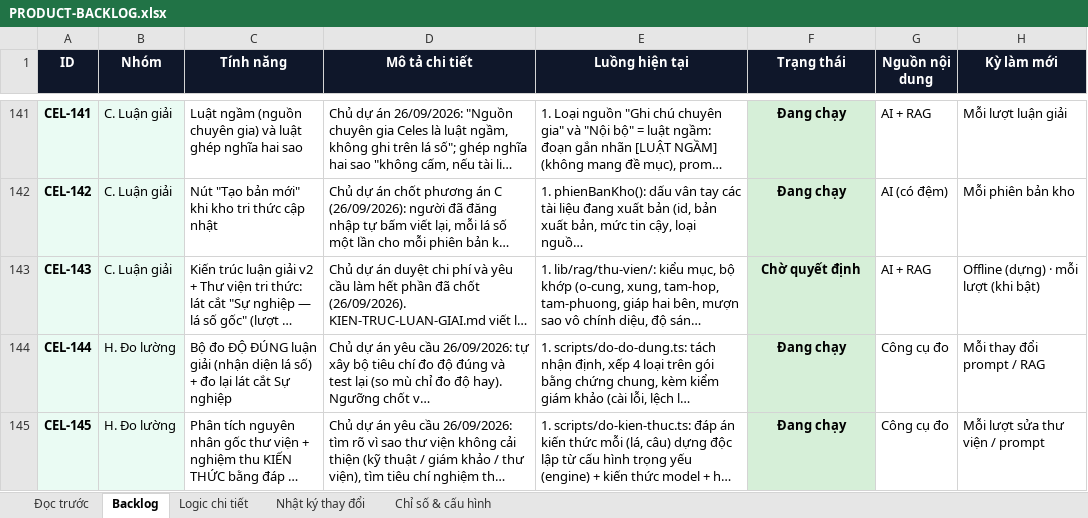
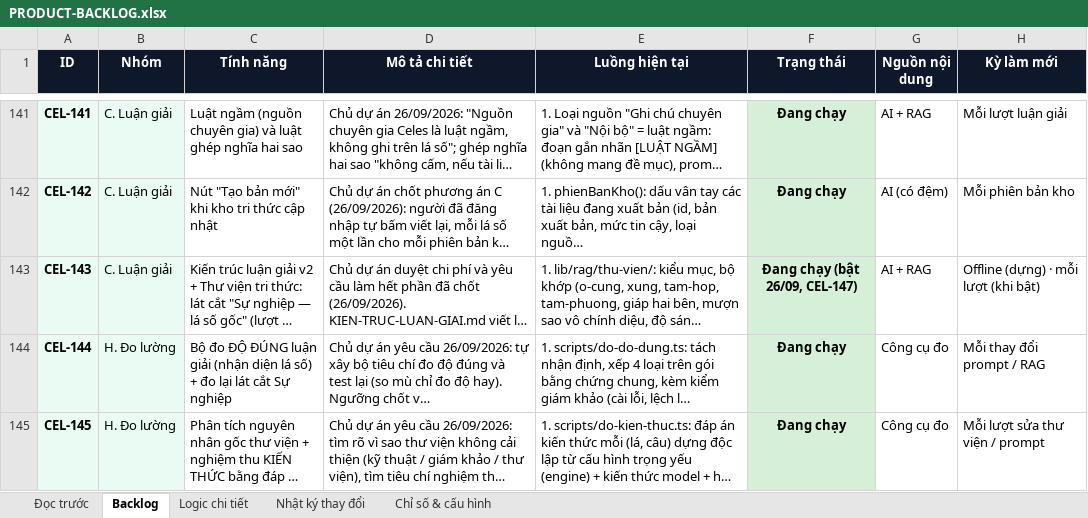
Before and after one commit to Hieuzz05/Celestia-tuvi, an Excel workbook: PRODUCT-BACKLOG.xlsx, sheet Backlog, drawn as a sheet; only a part is shown, gaps mark what is left out; long unchanged cells end in …; values as stored, in another font and other column widths than the file's, no borders; the diff covers the shown part only; the diff names each change by its address in the sheet, - before the commit and + after, or states it on an @@ line.

```diff
--- a/PRODUCT-BACKLOG.xlsx (sheet Backlog)
+++ b/PRODUCT-BACKLOG.xlsx (sheet Backlog)
-F143 (Trạng thái): Chờ quyết định
+F143 (Trạng thái): Đang chạy (bật 26/09, CEL-147)
```
Also changed, not shown: 1 added row and 1 edited cell elsewhere in this sheet, sheet Nhật ký thay đổi, 3 other files.
